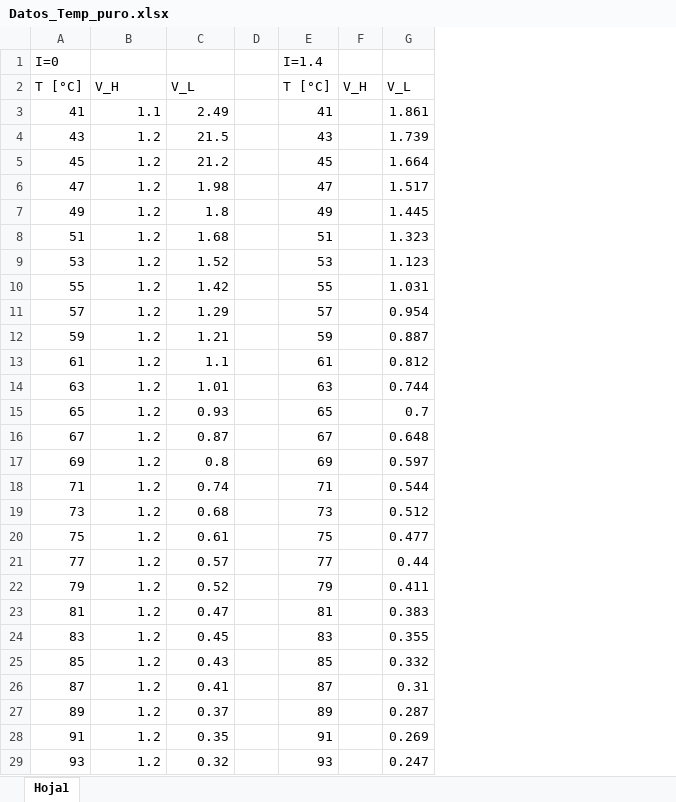
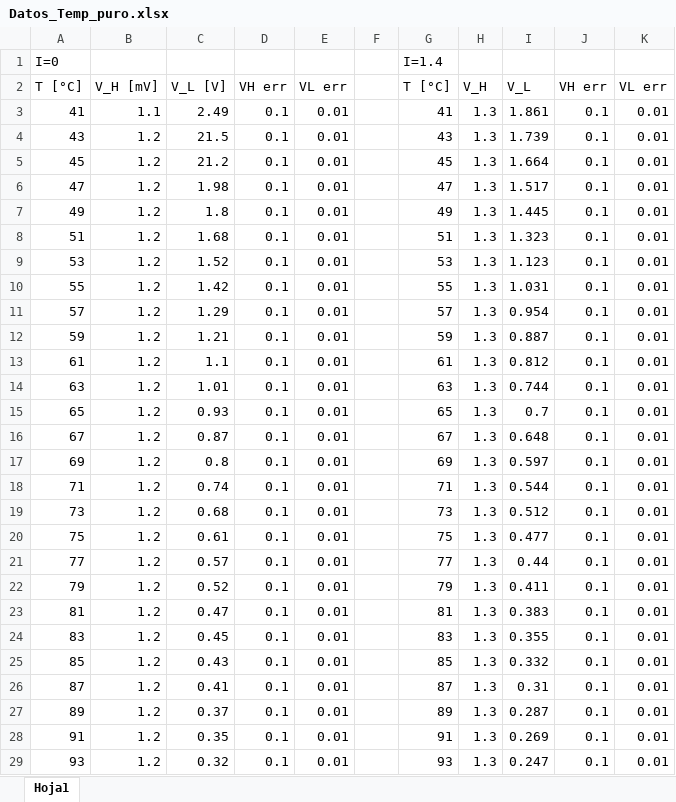
Before and after one commit to lsperezm/Intermedio, an Excel workbook: 4. Efecto Hall/CompleteData/Datos_Temp_puro.xlsx, sheet Hoja1, drawn as a sheet; only a part is shown; values as stored, in another font and other column widths than the file's, no borders; addresses are those after the commit; the diff covers the shown part only; the diff names each change by its address in the sheet, - before the commit and + after, or states it on an @@ line.

```diff
--- a/4. Efecto Hall/CompleteData/Datos_Temp_puro.xlsx (sheet Hoja1)
+++ b/4. Efecto Hall/CompleteData/Datos_Temp_puro.xlsx (sheet Hoja1)
+column D, rows 2-29: VH err | 0.1 | 0.1 | 0.1 | 0.1 | 0.1 | 0.1 | 0.1 | 0.1 | 0.1 | 0.1 | 0.1 | 0.1 | 0.1 | 0.1 | 0.1 | 0.1 | 0.1 | 0.1 | 0.1 | 0.1 | 0.1 | 0.1 | 0.1 | 0.1 | 0.1 | 0.1 | 0.1
+column E, rows 2-29: VL err | 0.01 | 0.01 | 0.01 | 0.01 | 0.01 | 0.01 | 0.01 | 0.01 | 0.01 | 0.01 | 0.01 | 0.01 | 0.01 | 0.01 | 0.01 | 0.01 | 0.01 | 0.01 | 0.01 | 0.01 | 0.01 | 0.01 | 0.01 | 0.01 | 0.01 | 0.01 | 0.01
+column J, rows 2-29: VH err | 0.1 | 0.1 | 0.1 | 0.1 | 0.1 | 0.1 | 0.1 | 0.1 | 0.1 | 0.1 | 0.1 | 0.1 | 0.1 | 0.1 | 0.1 | 0.1 | 0.1 | 0.1 | 0.1 | 0.1 | 0.1 | 0.1 | 0.1 | 0.1 | 0.1 | 0.1 | 0.1
+column K, rows 2-29: VL err | 0.01 | 0.01 | 0.01 | 0.01 | 0.01 | 0.01 | 0.01 | 0.01 | 0.01 | 0.01 | 0.01 | 0.01 | 0.01 | 0.01 | 0.01 | 0.01 | 0.01 | 0.01 | 0.01 | 0.01 | 0.01 | 0.01 | 0.01 | 0.01 | 0.01 | 0.01 | 0.01
-B2: V_H
+B2: V_H [mV]
-C2: V_L
+C2: V_L [V]
-H3:H29: (empty)
+H3:H29: 1.3
```
Also changed, not shown: 4 edited cells elsewhere in this sheet, 4. Efecto Hall/Code/Datos_Temp_n.xlsx, 4. Efecto Hall/Code/Datos_Temp_p.xlsx, 8 other files.
